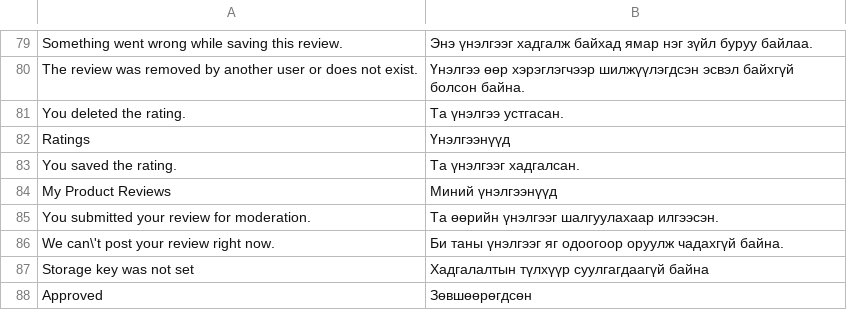
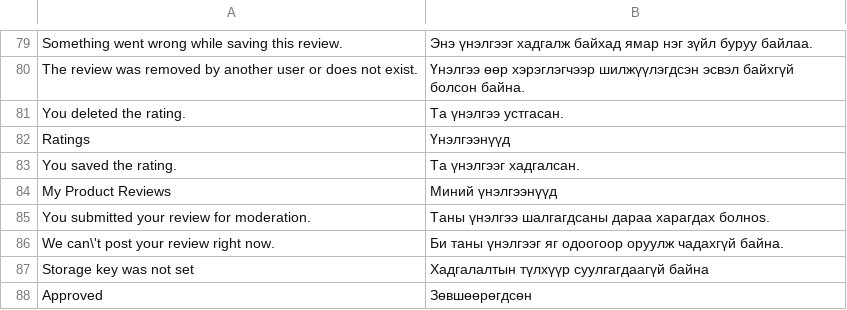
Before and after one commit to unitious/magento-2-mongolian-language-pack, a CSV file: mn_cyrl_mn.module.magento_review.csv, drawn as a sheet; only a part is shown, gaps mark what is left out.

Commit message:
add translation

```diff
--- a/mn_cyrl_mn.module.magento_review.csv
+++ b/mn_cyrl_mn.module.magento_review.csv
@@ -84,3 +84,3 @@ Ratings,Үнэлгээнүүд
 "My Product Reviews","Миний үнэлгээнүүд"
-"You submitted your review for moderation.","Та өөрийн үнэлгээг шалгуулахаар илгээсэн."
+"You submitted your review for moderation.","Таны үнэлгээ шалгагдсаны дараа харагдах болноs."
 "We can\'t post your review right now.","Би таны үнэлгээг яг одоогоор оруулж чадахгүй байна."
```
